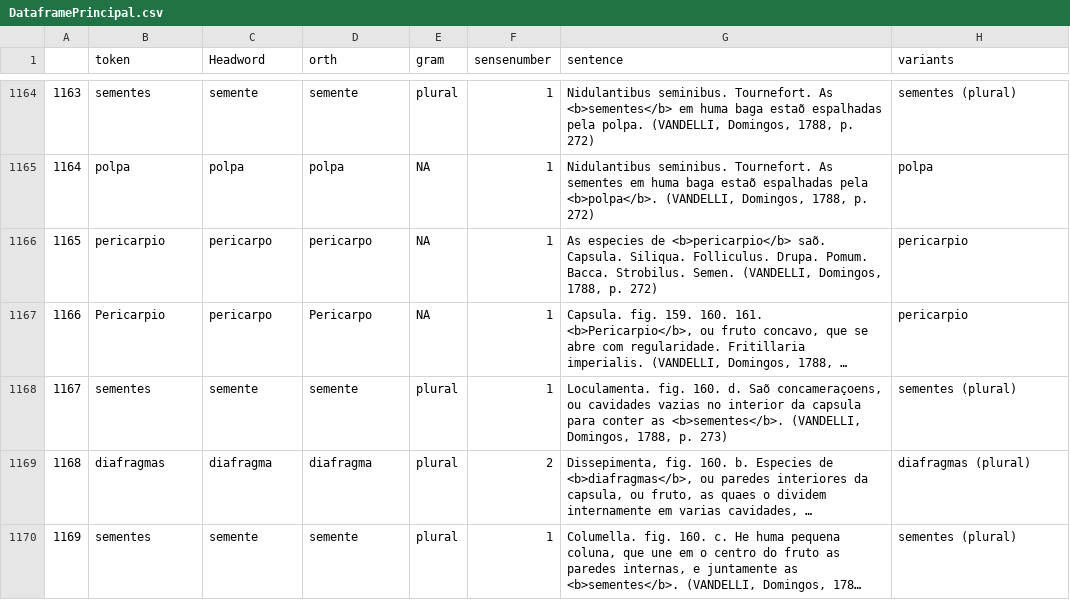
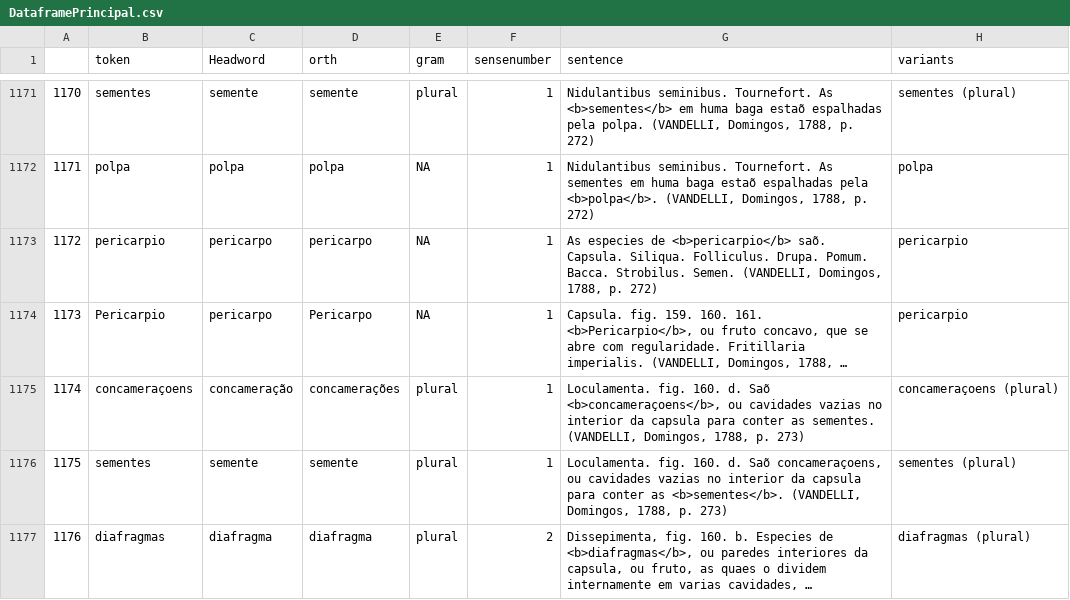
Before and after one commit to brunomaroneze/dicbio, a CSV file: data/DataframePrincipal.csv, drawn as a sheet; only a part is shown, gaps mark what is left out; the shorter side is filled out with more unchanged rows; long unchanged cells end in …; the diff covers the shown part only; the diff names each change by its address in the sheet, - before the commit and + after, or states it on an @@ line.

Commit message:
Inclusão de "concameração"

```diff
--- a/data/DataframePrincipal.csv
+++ b/data/DataframePrincipal.csv
@@ column A renumbered from row 14 down @@
+row 1175: 1174 | concameraçoens | concameração | concamerações | plural | 1 | Loculamenta. fig. 160. d. Saõ <b>concameraçoens</b>, ou cavidades vazias no interior da capsula para conter as sementes. (VANDELLI, Domingos, 1788, p. 273) | concameraçoens (plural)
```
Also changed, not shown: 8 added rows elsewhere in this file, data/DadosDoDicionario.csv, data/definitions.csv, 3 other files.
